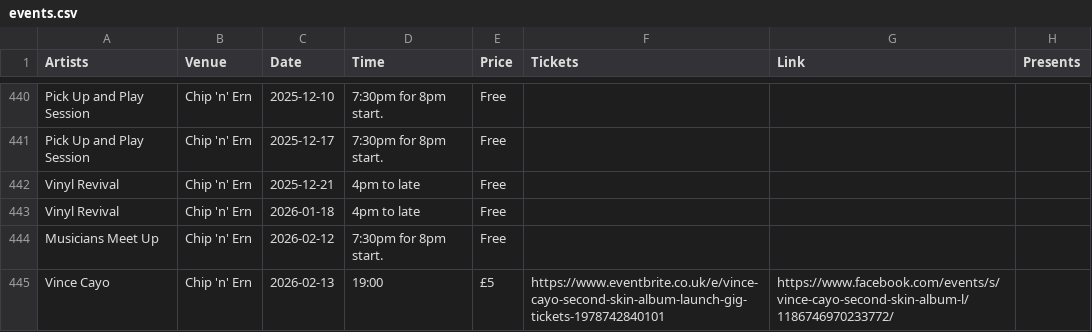
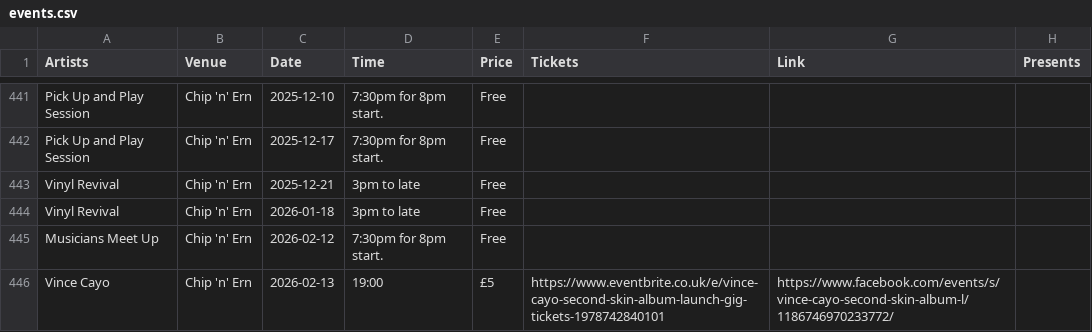
Before and after one commit to caprenter/bingley-music-town, a CSV file: docs/_data/events.csv, drawn as a sheet; only a part is shown, gaps mark what is left out; addresses are those after the commit; the diff covers the shown part only; the diff names each change by its address in the sheet, - before the commit and + after, or states it on an @@ line.

Commit message:
Updates instruments and a few events

```diff
--- a/docs/_data/events.csv
+++ b/docs/_data/events.csv
-D443:D444 (Time): 4pm to late
+D443:D444 (Time): 3pm to late
```
Also changed, not shown: 3 added rows and 9 edited cells elsewhere in this file, docs/_data/chip.csv, docs/_data/instruments.csv, 17 other files.
